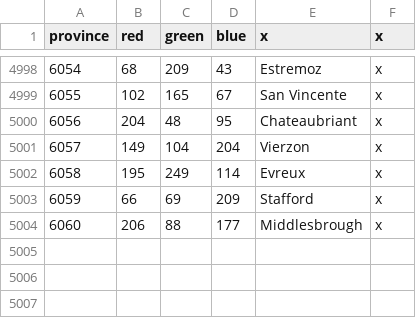
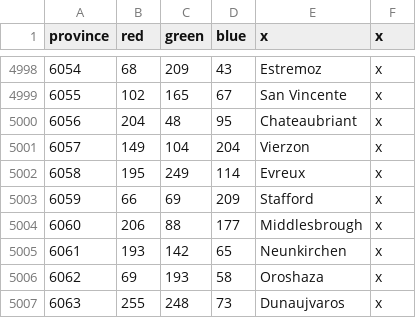
Before and after one commit to tymshey/eu4balancemod, a CSV file: map/definition.csv, drawn as a sheet; only a part is shown, gaps mark what is left out; the diff names each change by its address in the sheet, - before the commit and + after, or states it on an @@ line.

```diff
--- a/map/definition.csv
+++ b/map/definition.csv
+row 5005: 6061 | 193 | 142 | 65 | Neunkirchen | x
+row 5006: 6062 | 69 | 193 | 58 | Oroshaza | x
+row 5007: 6063 | 255 | 248 | 73 | Dunaujvaros | x
```
Also changed, not shown: 13 other files.
